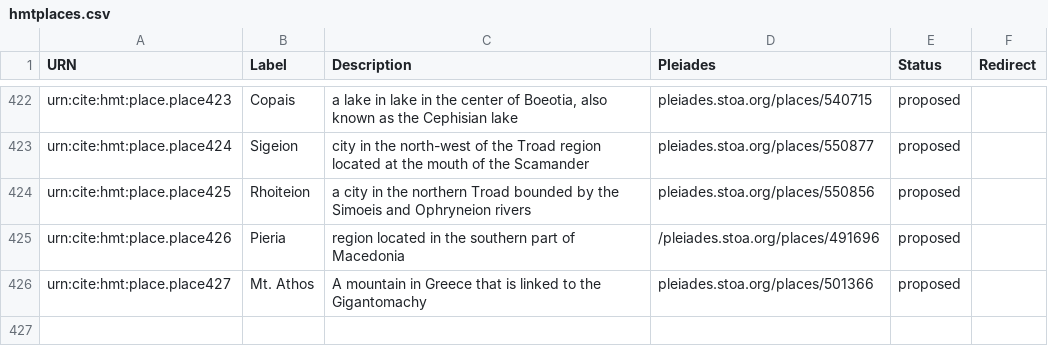
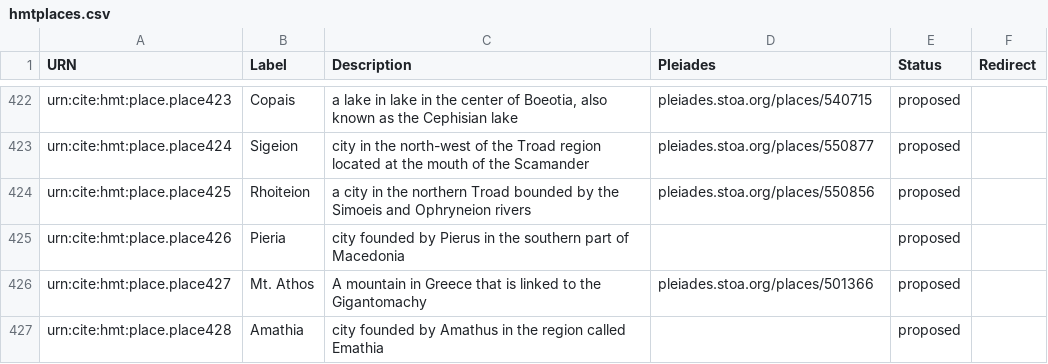
Before and after one commit to homermultitext/hmt-authlists, a CSV file: data/hmtplaces.csv, drawn as a sheet; only a part is shown, gaps mark what is left out.

Commit message:
Update hmtplaces.csv
added Amathia

```diff
--- a/data/hmtplaces.csv
+++ b/data/hmtplaces.csv
@@ -424,3 +424,4 @@ urn:cite:hmt:place.place424,Sigeion,"city in the north-west of the Troad region
 urn:cite:hmt:place.place425,Rhoiteion,"a city in the northern Troad bounded by the Simoeis and Ophryneion rivers",pleiades.stoa.org/places/550856,proposed,
-urn:cite:hmt:place.place426,Pieria,"region located in the southern part of Macedonia",/pleiades.stoa.org/places/491696,proposed,
+urn:cite:hmt:place.place426,Pieria,"city founded by Pierus in the southern part of Macedonia",,proposed,
 urn:cite:hmt:place.place427,Mt. Athos,"A mountain in Greece that is linked to the Gigantomachy",pleiades.stoa.org/places/501366,proposed,
+urn:cite:hmt:place.place428,Amathia,"city founded by Amathus in the region called Emathia",,proposed,
```
